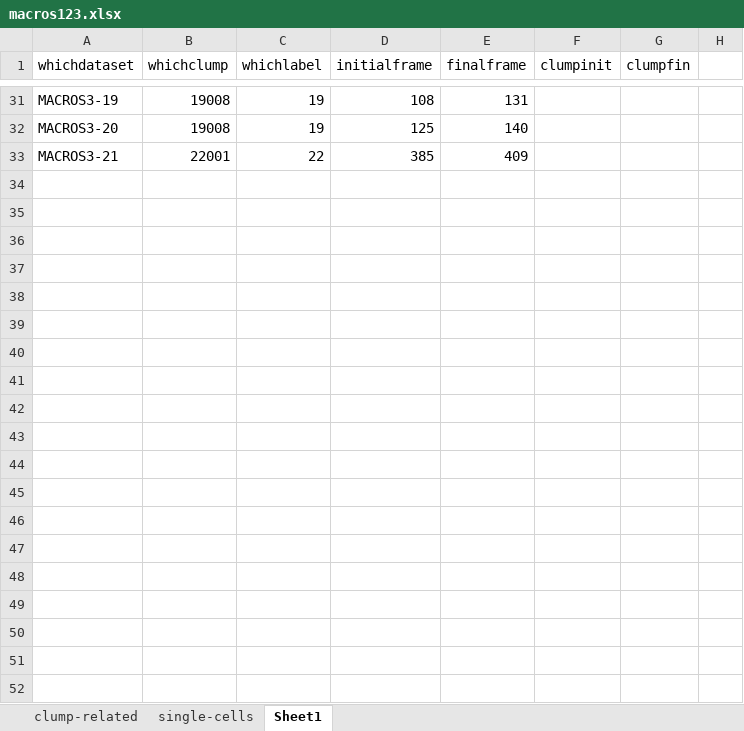
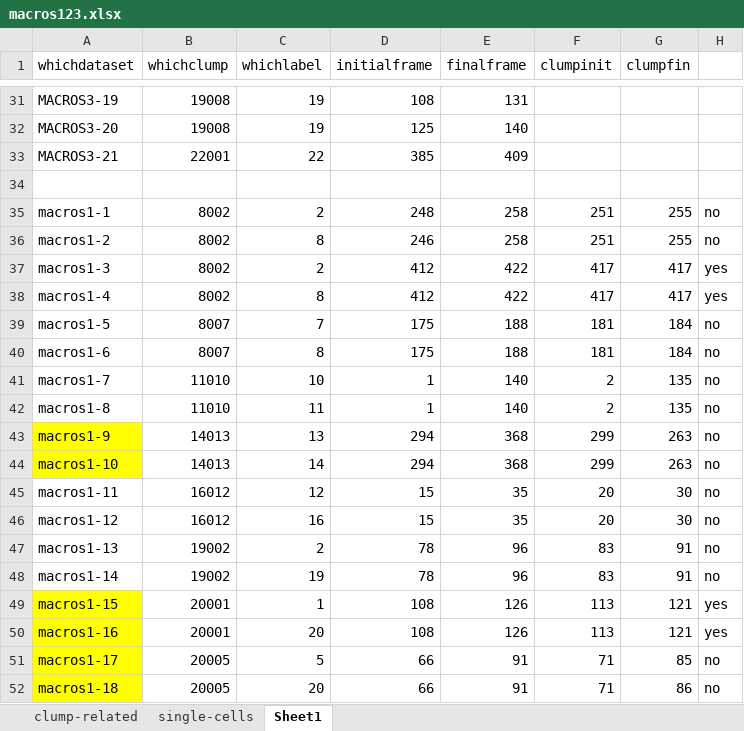
Before and after one commit to alonsoJASL/macrosight, an Excel workbook: macros123.xlsx, sheet Sheet1, drawn as a sheet; only a part is shown, gaps mark what is left out; values as stored, in another font and other column widths than the file's, no borders; conditional formats not drawn; the diff covers the shown part only; the diff names each change by its address in the sheet, - before the commit and + after, or states it on an @@ line.

Commit message:
Experiments for MACROS 1 ready

```diff
--- a/macros123.xlsx (sheet Sheet1)
+++ b/macros123.xlsx (sheet Sheet1)
+row 34: (empty)
+row 35: macros1-1 | 8002 | 2 | 248 | 258 | 251 | 255 | no
+row 36: macros1-2 | 8002 | 8 | 246 | 258 | 251 | 255 | no
+row 37: macros1-3 | 8002 | 2 | 412 | 422 | 417 | 417 | yes
+row 38: macros1-4 | 8002 | 8 | 412 | 422 | 417 | 417 | yes
+row 39: macros1-5 | 8007 | 7 | 175 | 188 | 181 | 184 | no
+row 40: macros1-6 | 8007 | 8 | 175 | 188 | 181 | 184 | no
+row 41: macros1-7 | 11010 | 10 | 1 | 140 | 2 | 135 | no
+row 42: macros1-8 | 11010 | 11 | 1 | 140 | 2 | 135 | no
+row 43: macros1-9 | 14013 | 13 | 294 | 368 | 299 | 263 | no
+row 44: macros1-10 | 14013 | 14 | 294 | 368 | 299 | 263 | no
+row 45: macros1-11 | 16012 | 12 | 15 | 35 | 20 | 30 | no
+row 46: macros1-12 | 16012 | 16 | 15 | 35 | 20 | 30 | no
+row 47: macros1-13 | 19002 | 2 | 78 | 96 | 83 | 91 | no
+row 48: macros1-14 | 19002 | 19 | 78 | 96 | 83 | 91 | no
+row 49: macros1-15 | 20001 | 1 | 108 | 126 | 113 | 121 | yes
+row 50: macros1-16 | 20001 | 20 | 108 | 126 | 113 | 121 | yes
+row 51: macros1-17 | 20005 | 5 | 66 | 91 | 71 | 85 | no
+row 52: macros1-18 | 20005 | 20 | 66 | 91 | 71 | 86 | no
```
Also changed, not shown: 24 added rows elsewhere in this sheet, sheet clump-related, sheet single-cells, macros123singles.xlsx, 2 other files.
